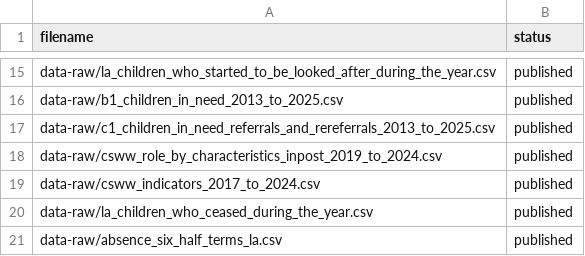
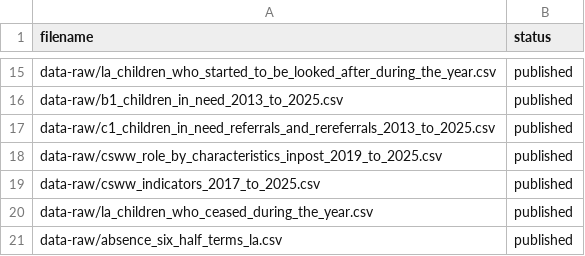
Before and after one commit to dfe-analytical-services/CSC_outcomes_and_enablers, a CSV file: datafiles_log.csv, drawn as a sheet; only a part is shown, gaps mark what is left out.

```diff
--- a/datafiles_log.csv
+++ b/datafiles_log.csv
@@ -17,4 +17,4 @@ data-raw/b1_children_in_need_2013_to_2025.csv,published
 data-raw/c1_children_in_need_referrals_and_rereferrals_2013_to_2025.csv,published
-data-raw/csww_role_by_characteristics_inpost_2019_to_2024.csv,published
-data-raw/csww_indicators_2017_to_2024.csv,published
+data-raw/csww_role_by_characteristics_inpost_2019_to_2025.csv,published
+data-raw/csww_indicators_2017_to_2025.csv,published
 data-raw/la_children_who_ceased_during_the_year.csv,published
```
Also changed, not shown: data/summary_page_metadata.csv, 5 other files.
